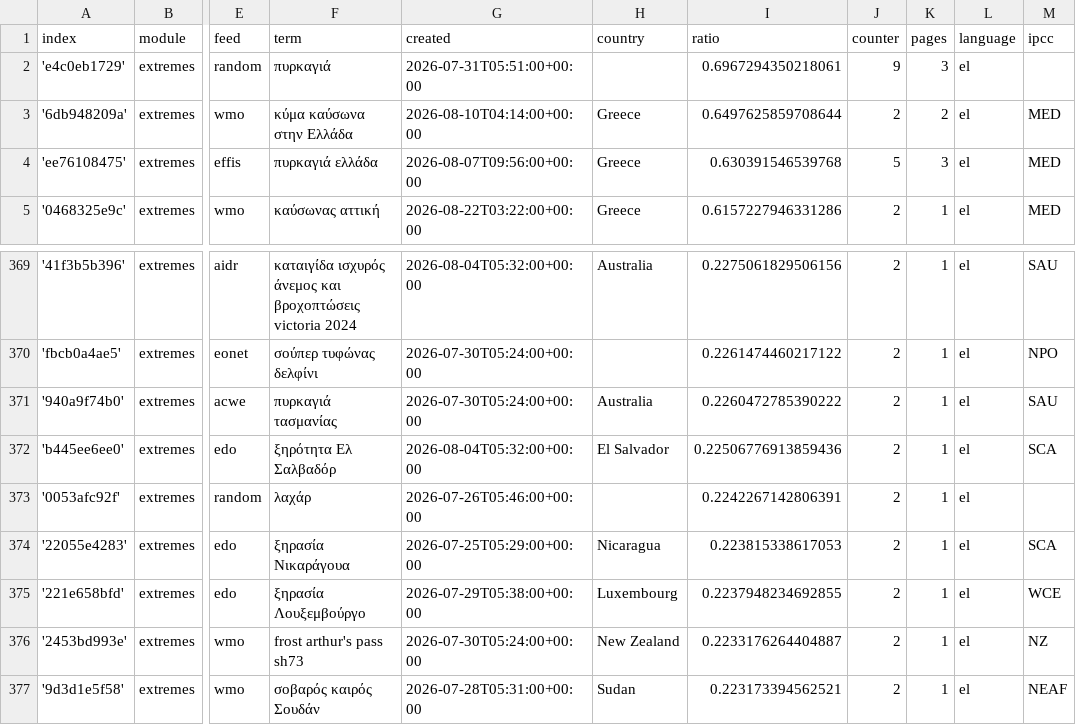
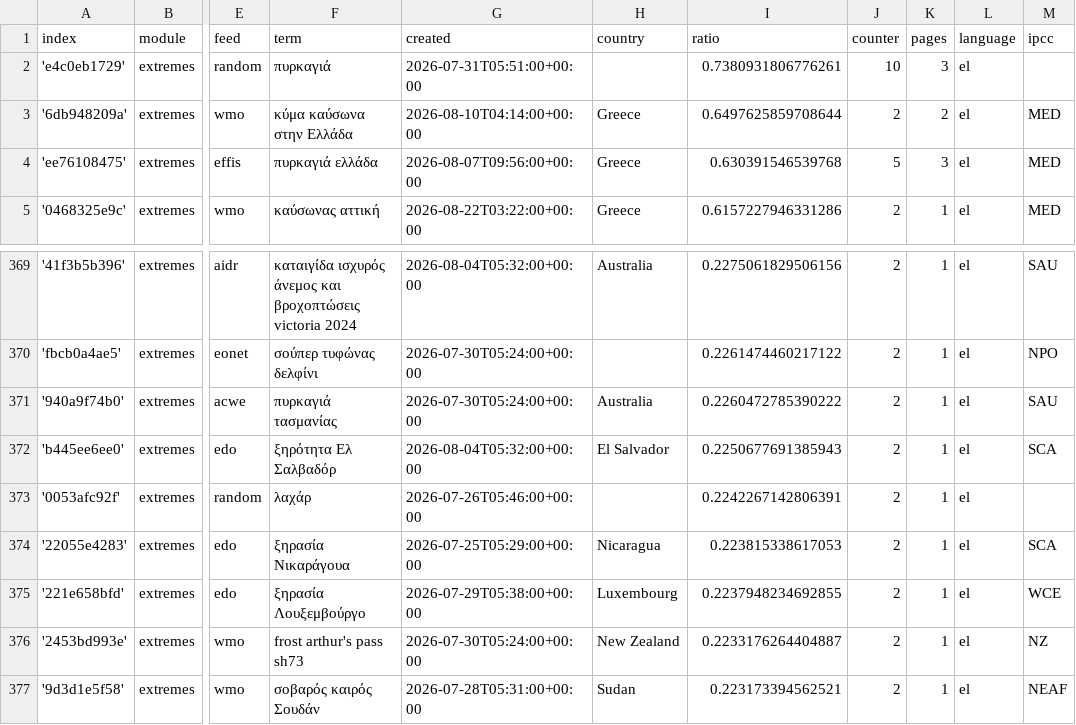
Before and after one commit to newsWhisperer/greekExtremes, a CSV file: terms.csv, drawn as a sheet; only a part is shown, gaps mark what is left out; the diff names each change by its address in the sheet, - before the commit and + after, or states it on an @@ line.

Commit message:
Commit from GitHub Actions (harvest:0.0)

```diff
--- a/terms.csv
+++ b/terms.csv
-I2 (ratio): 0.6967294350218061
+I2 (ratio): 0.7380931806776261
-J2 (counter): 9
+J2 (counter): 10
-I372 (ratio): 0.22506776913859436
+I372 (ratio): 0.2250677691385943
```
